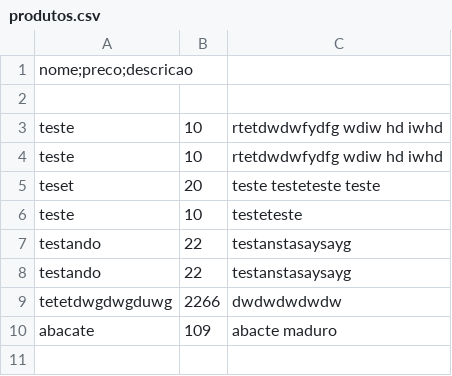
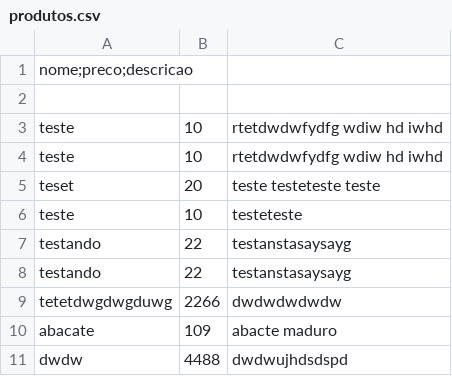
Before and after one commit to vtutya/trabalhoFinal, a CSV file: trabalhoFinalVinicius/produtos.csv, drawn as a sheet; the diff names each change by its address in the sheet, - before the commit and + after, or states it on an @@ line.

```diff
--- a/trabalhoFinalVinicius/produtos.csv
+++ b/trabalhoFinalVinicius/produtos.csv
+row 11: dwdw | 4488 | dwdwujhdsdspd
```
Also changed, not shown: 14 other files.
